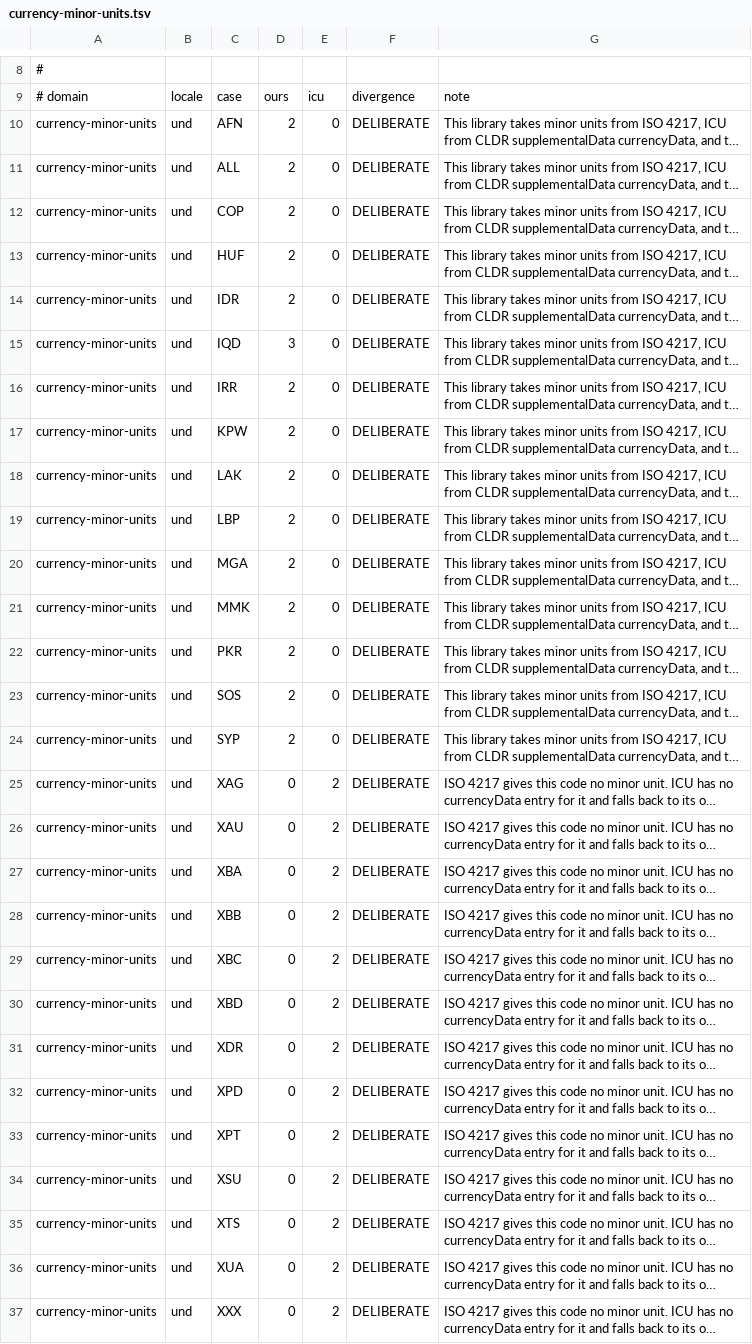
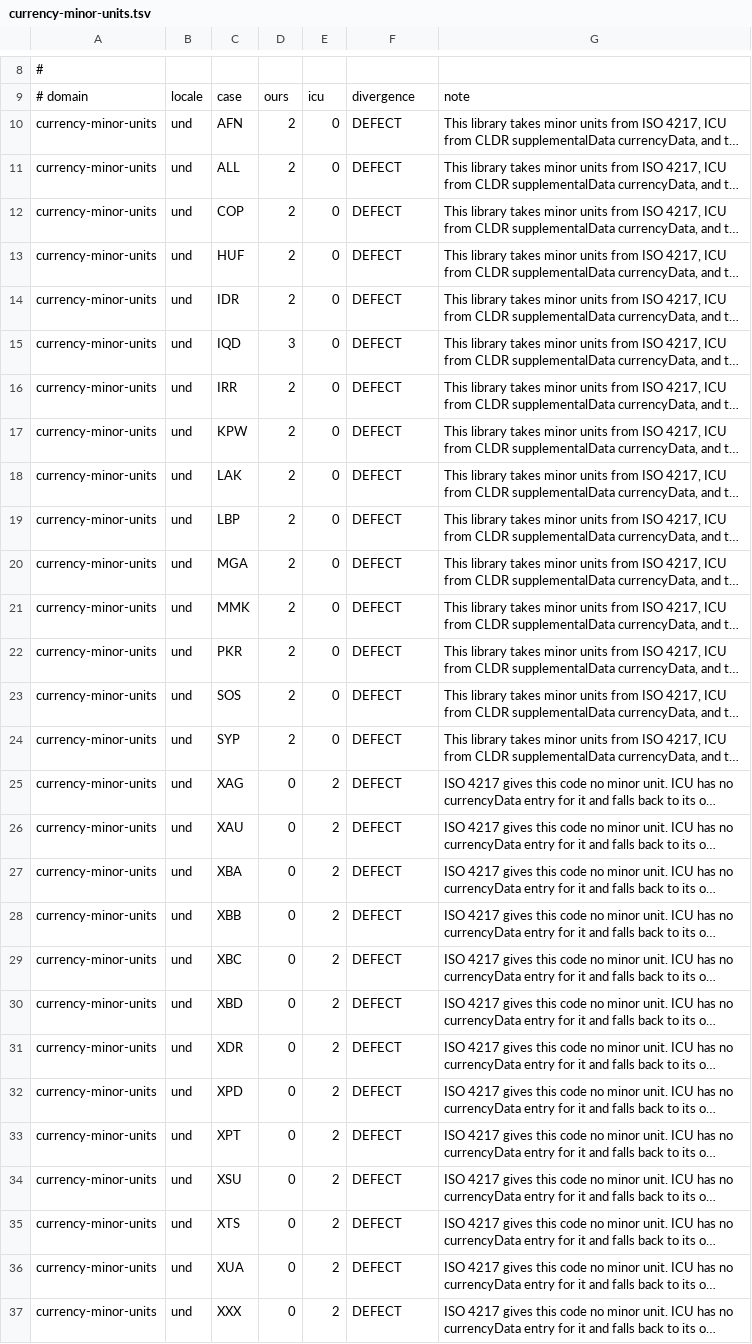
Before and after one commit to carcaradotdev/kotlinx-locale, a TSV file: conformance/ledger/currency-minor-units.tsv, drawn as a sheet; only a part is shown, gaps mark what is left out; long unchanged cells end in …; the diff covers the shown part only; the diff names each change by its address in the sheet, - before the commit and + after, or states it on an @@ line.

Commit message:
Read a currency pattern and its alternative from the same file
Aghem writes `#,##0.00¤` and rendered `US$ 0,00`, with the symbol on the wrong
side of the number. 119 locales did the same. The live ICU comparison added in
the previous commit is what found it.

`alphaNextToNumber` is a variant of the pattern beside it, not a pattern in its
own right, and the reader filled the two independently as it walked the parent
chain. So a locale could take the standard form from its own file and the
alternative from an ancestor that put the symbol somewhere else.

Binding them unconditionally is the wrong repair and this commit does not do it.
Afrikaans writes CLDR's `↑↑↑` inheritance marker for the alternative, which is a
locale asking its parent and meaning it; `cleaned` maps both that and an absent
element to null, so the reader could not tell "I have no alternative" from "ask
my parent". Told apart, Afrikaans keeps the `¤ #,##0.00` it had and Aghem takes
its own. Currency format divergences from ICU: 2376 to 1234.

The 1234 that remain are one bug in 78 locales, uncovered by fixing this one:
Belarusian renders `1234,56 €` where ICU groups it. They stay in the ledger.

Regenerating found a second thing, which is why the emitters are in this commit.
Ten of them wrote one hardcoded package while `Main.kt` decided their output
directories separately. Moving each fixture into the module that reads it moved
the files and left the declarations behind, and the tree only looked right
because that move rewrote the committed files: the next
`./gradlew :codegen:generateLocaleData` put all ten packages back to the shared
one and stopped the test sources compiling. The package now comes from the path
the file is written to, so a fixture that moves takes its package with it.

`docs/size.md` is unchanged on purpose. The currency tables moved by 0.1 KB,
which `checkSizeDoc` reads as identical at its ten per cent tolerance, and
re-measuring on a different machine moves every unrelated probe by about as
much.

```diff
--- a/conformance/ledger/currency-minor-units.tsv
+++ b/conformance/ledger/currency-minor-units.tsv
-F10:F37: DELIBERATE
+F10:F37: DEFECT
```
Also changed, not shown: 1 edited cell elsewhere in this file, 29 other files.
